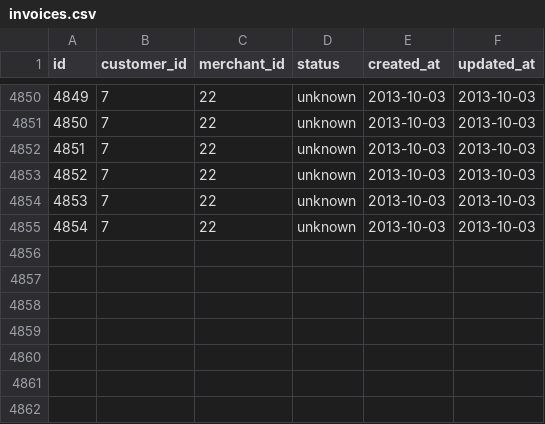
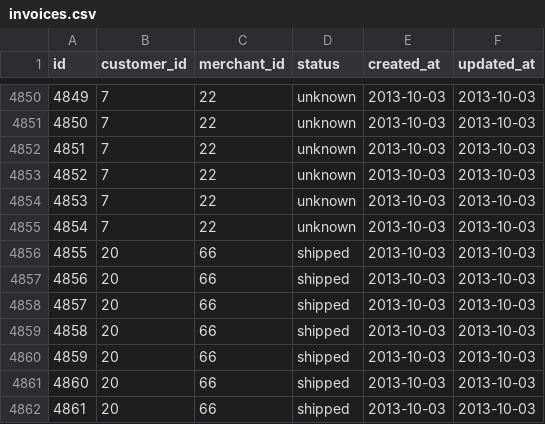
Before and after one commit to fluxusfrequency/sales_engine, a CSV file: data/invoices.csv, drawn as a sheet; only a part is shown, gaps mark what is left out.

```diff
--- a/data/invoices.csv
+++ b/data/invoices.csv
@@ -4855 +4855,8 @@ id,customer_id,merchant_id,status,created_at,updated_at
 4854,7,22,unknown,2013-10-03,2013-10-03
+4855,20,66,shipped,2013-10-03,2013-10-03
+4856,20,66,shipped,2013-10-03,2013-10-03
+4857,20,66,shipped,2013-10-03,2013-10-03
+4858,20,66,shipped,2013-10-03,2013-10-03
+4859,20,66,shipped,2013-10-03,2013-10-03
+4860,20,66,shipped,2013-10-03,2013-10-03
+4861,20,66,shipped,2013-10-03,2013-10-03
```
Also changed, not shown: data/transactions.csv, 4 other files.
